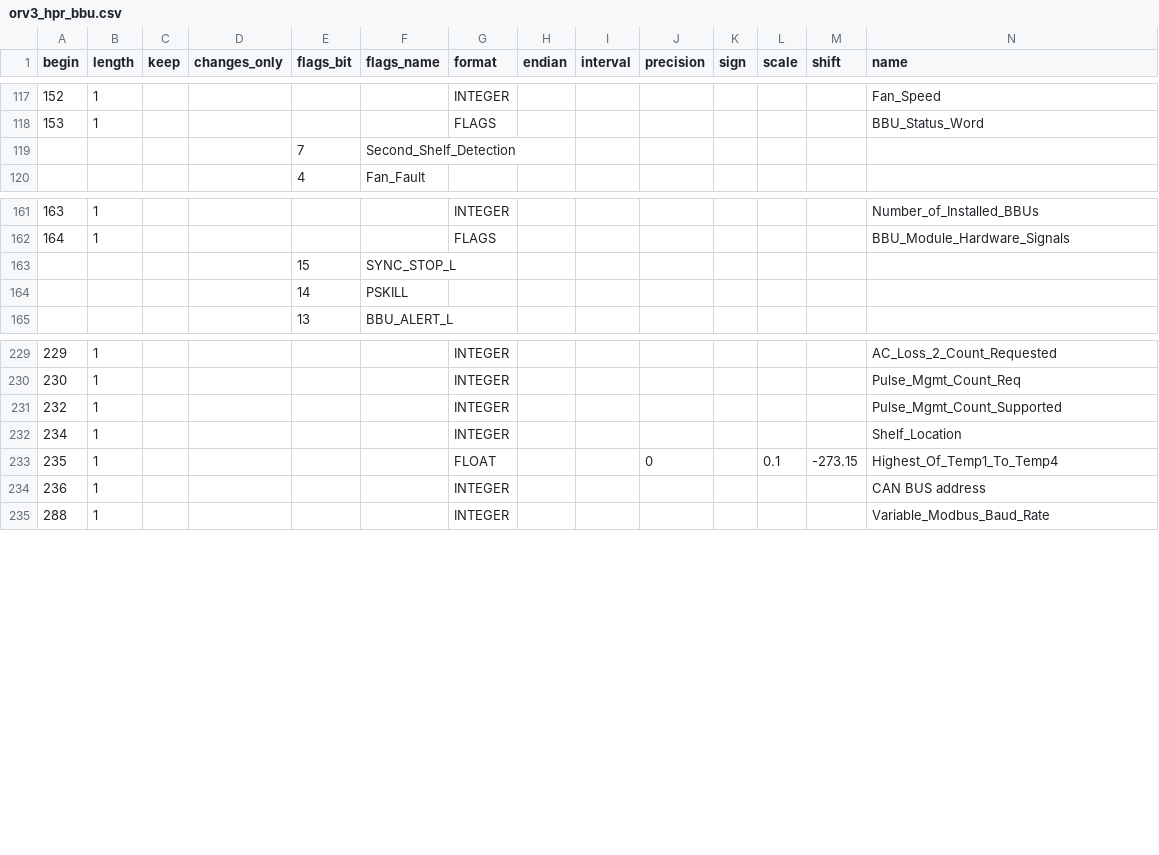
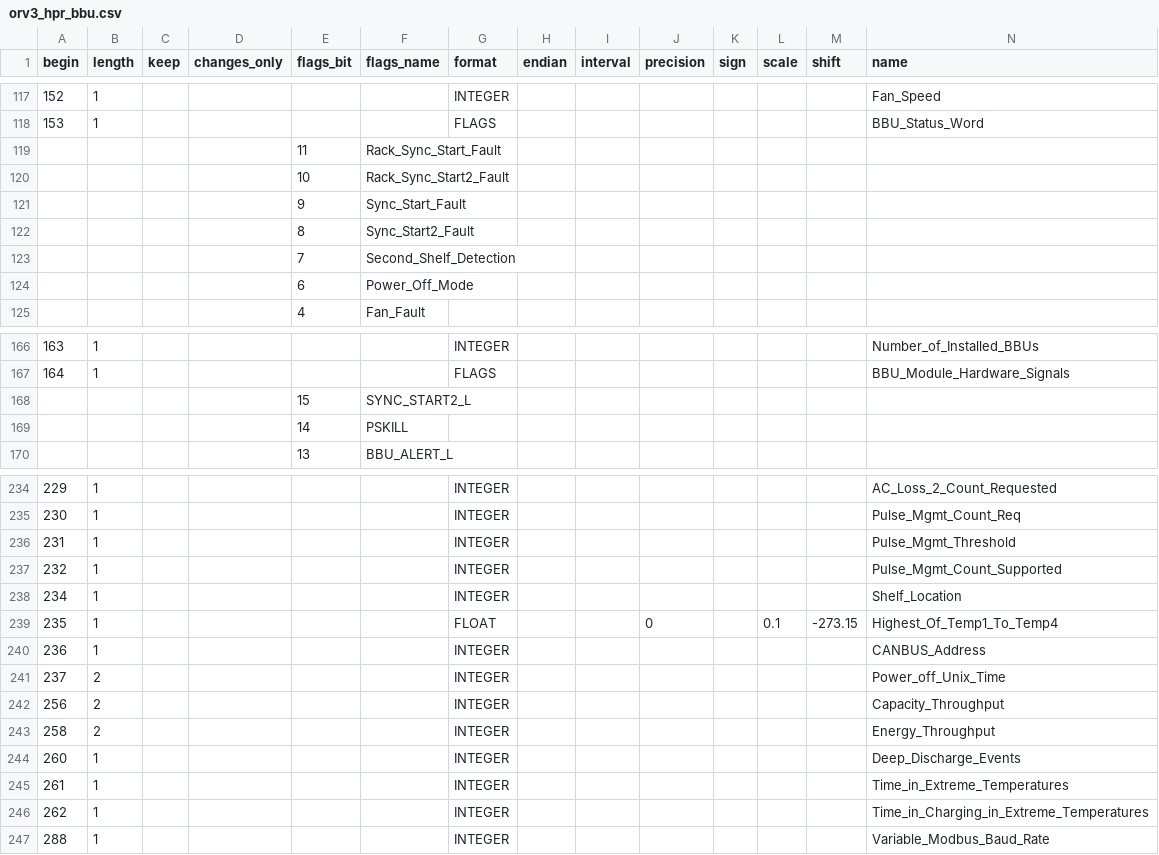
Before and after one commit to Wiwynn/fb_openbmc, a CSV file: common/recipes-core/rackmon2/rackmon/configs/register_map/csv/orv3_hpr_bbu.csv, drawn as a sheet; only a part is shown, gaps mark what is left out.

Commit message:
rackmon2: Update ORv3 HPR BBU Register Map
Summary:
Adds support for
00E7h		Pulse_Mgmt_Threshold	R/W	Uint16	-
00EDh-00EEh		Power_off_Unix_Time	R/W	Uint32
00F0h-FFh		Reserved for vendor use	R
00100h-101h		Capacity_Throughput	R	Uint32	Ah
00102h-103h		Energy_Throughput	R	Uint32	Wh
0104h		Deep_Discharge_Events	R	Uint16	-
0105h		Time_in_Extreme_Temperatures	R	Uint16	hour
0106h		 Time_in_Charging_in_Extreme_Temperatures	R	Uint16	hour

0x99(BBU_Status_Word)
	bit 11	Rack_Sync_Start_Fault
	bit 10	Rack_Sync_Start2_Fault
	bit 9	Sync_Start_Fault
	bit 8	Sync_Start2_Fault
	bit 6	Power_off_mode

0xA4(BBU_HW_Signals)
bit 15	SYNC_START2_L

Test Plan: #doitlive

Reviewed By: doranand

Differential Revision: D64068494

fbshipit-source-id: 61e00e45b9ac7065dd4d3376d4e130446d922c7d

```diff
--- a/common/recipes-core/rackmon2/rackmon/configs/register_map/csv/orv3_hpr_bbu.csv
+++ b/common/recipes-core/rackmon2/rackmon/configs/register_map/csv/orv3_hpr_bbu.csv
@@ -118,3 +118,8 @@ begin,length,keep,changes_only,flags_bit,flags_name,format,endian,interval,preci
 153,1,,,,,FLAGS,,,,,,,BBU_Status_Word
+,,,,11,Rack_Sync_Start_Fault,,,,,,,,
+,,,,10,Rack_Sync_Start2_Fault,,,,,,,,
+,,,,9,Sync_Start_Fault,,,,,,,,
+,,,,8,Sync_Start2_Fault,,,,,,,,
 ,,,,7,Second_Shelf_Detection,,,,,,,,
+,,,,6,Power_Off_Mode,,,,,,,,
 ,,,,4,Fan_Fault,,,,,,,,
@@ -162,3 +167,3 @@ begin,length,keep,changes_only,flags_bit,flags_name,format,endian,interval,preci
 164,1,,,,,FLAGS,,,,,,,BBU_Module_Hardware_Signals
-,,,,15,SYNC_STOP_L,,,,,,,,
+,,,,15,SYNC_START2_L,,,,,,,,
 ,,,,14,PSKILL,,,,,,,,
@@ -230,2 +235,3 @@ begin,length,keep,changes_only,flags_bit,flags_name,format,endian,interval,preci
 230,1,,,,,INTEGER,,,,,,,Pulse_Mgmt_Count_Req
+231,1,,,,,INTEGER,,,,,,,Pulse_Mgmt_Threshold
 232,1,,,,,INTEGER,,,,,,,Pulse_Mgmt_Count_Supported
@@ -233,3 +239,9 @@ begin,length,keep,changes_only,flags_bit,flags_name,format,endian,interval,preci
 235,1,,,,,FLOAT,,,0,,0.1,-273.15,Highest_Of_Temp1_To_Temp4
-236,1,,,,,INTEGER,,,,,,,CAN BUS address
+236,1,,,,,INTEGER,,,,,,,CANBUS_Address
+237,2,,,,,INTEGER,,,,,,,Power_off_Unix_Time
+256,2,,,,,INTEGER,,,,,,,Capacity_Throughput
+258,2,,,,,INTEGER,,,,,,,Energy_Throughput
+260,1,,,,,INTEGER,,,,,,,Deep_Discharge_Events
+261,1,,,,,INTEGER,,,,,,,Time_in_Extreme_Temperatures
+262,1,,,,,INTEGER,,,,,,,Time_in_Charging_in_Extreme_Temperatures
 288,1,,,,,INTEGER,,,,,,,Variable_Modbus_Baud_Rate
```
Also changed, not shown: 1 other file.
